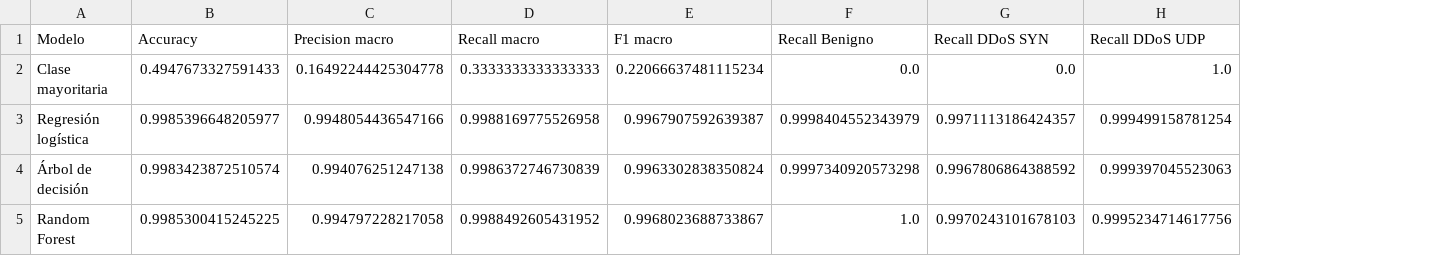
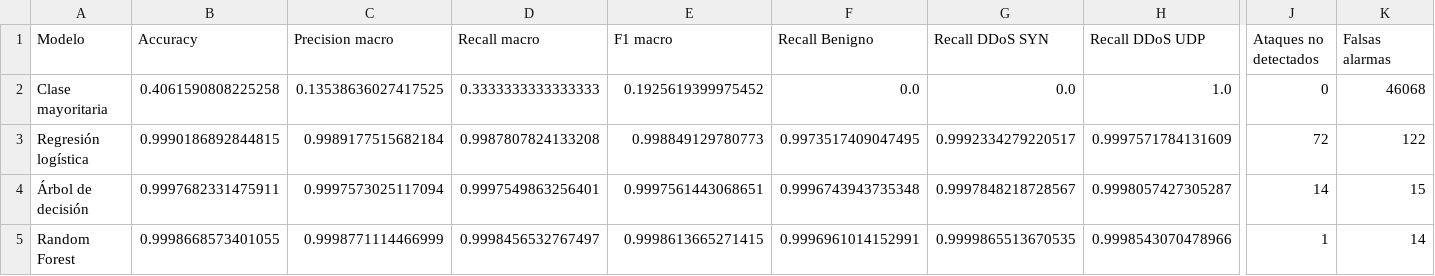
Before and after one commit to bvsh1/Data-Science, a CSV file: deliverables/resultados/comparacion_multiclase_prueba_oficial.csv, drawn as a sheet; only a part is shown, gaps mark what is left out; the diff covers the shown part only; the diff names each change by its address in the sheet, - before the commit and + after, or states it on an @@ line.

Commit message:
feat: add 80/20 data split script, trained models, and update evaluation results

```diff
--- a/deliverables/resultados/comparacion_multiclase_prueba_oficial.csv
+++ b/deliverables/resultados/comparacion_multiclase_prueba_oficial.csv
+column J (Ataques no detectados), rows 2-5: 0 | 72 | 14 | 1
+column K (Falsas alarmas), rows 2-5: 46068 | 122 | 15 | 14
-B2 (Accuracy): 0.4947673327591433
+B2 (Accuracy): 0.4061590808225258
-C2 (Precision macro): 0.16492244425304778
+C2 (Precision macro): 0.13538636027417525
-E2 (F1 macro): 0.22066637481115234
+E2 (F1 macro): 0.1925619399975452
-B3 (Accuracy): 0.9985396648205977
+B3 (Accuracy): 0.9990186892844815
-C3 (Precision macro): 0.9948054436547166
+C3 (Precision macro): 0.9989177515682184
-D3 (Recall macro): 0.9988169775526958
+D3 (Recall macro): 0.9987807824133208
-E3 (F1 macro): 0.9967907592639387
+E3 (F1 macro): 0.998849129780773
-F3 (Recall Benigno): 0.9998404552343979
+F3 (Recall Benigno): 0.9973517409047495
-G3 (Recall DDoS SYN): 0.9971113186424357
+G3 (Recall DDoS SYN): 0.9992334279220517
-H3 (Recall DDoS UDP): 0.999499158781254
+H3 (Recall DDoS UDP): 0.9997571784131609
-B4 (Accuracy): 0.9983423872510574
+B4 (Accuracy): 0.9997682331475911
-C4 (Precision macro): 0.994076251247138
+C4 (Precision macro): 0.9997573025117094
-D4 (Recall macro): 0.9986372746730839
+D4 (Recall macro): 0.9997549863256401
-E4 (F1 macro): 0.9963302838350824
+E4 (F1 macro): 0.9997561443068651
-F4 (Recall Benigno): 0.9997340920573298
+F4 (Recall Benigno): 0.9996743943735348
-G4 (Recall DDoS SYN): 0.9967806864388592
+G4 (Recall DDoS SYN): 0.9997848218728567
-H4 (Recall DDoS UDP): 0.999397045523063
+H4 (Recall DDoS UDP): 0.9998057427305287
-B5 (Accuracy): 0.9985300415245225
+B5 (Accuracy): 0.9998668573401055
-C5 (Precision macro): 0.994797228217058
+C5 (Precision macro): 0.9998771114466999
-D5 (Recall macro): 0.9988492605431952
+D5 (Recall macro): 0.9998456532767497
-E5 (F1 macro): 0.9968023688733867
+E5 (F1 macro): 0.9998613665271415
-F5 (Recall Benigno): 1.0
+F5 (Recall Benigno): 0.9996961014152991
-G5 (Recall DDoS SYN): 0.9970243101678103
+G5 (Recall DDoS SYN): 0.9999865513670535
-H5 (Recall DDoS UDP): 0.9995234714617756
+H5 (Recall DDoS UDP): 0.9998543070478966
```
Also changed, not shown: 1 added row and 17 edited cells elsewhere in this file, deliverables/resultados/comparacion_binaria_prueba_oficial.csv, deliverables/resultados/comparacion_general_arboles_vs_mlp.csv, 11 other files.
